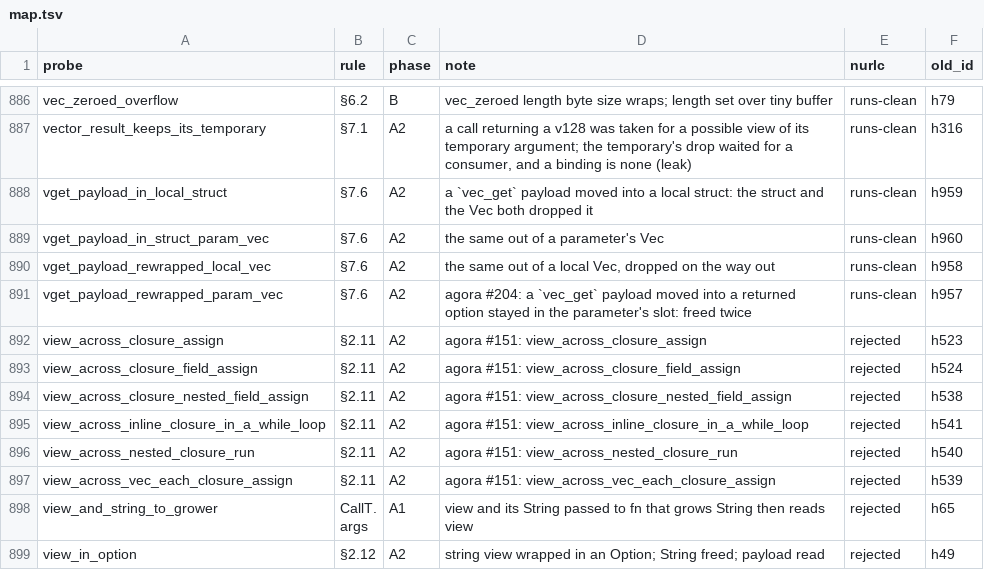
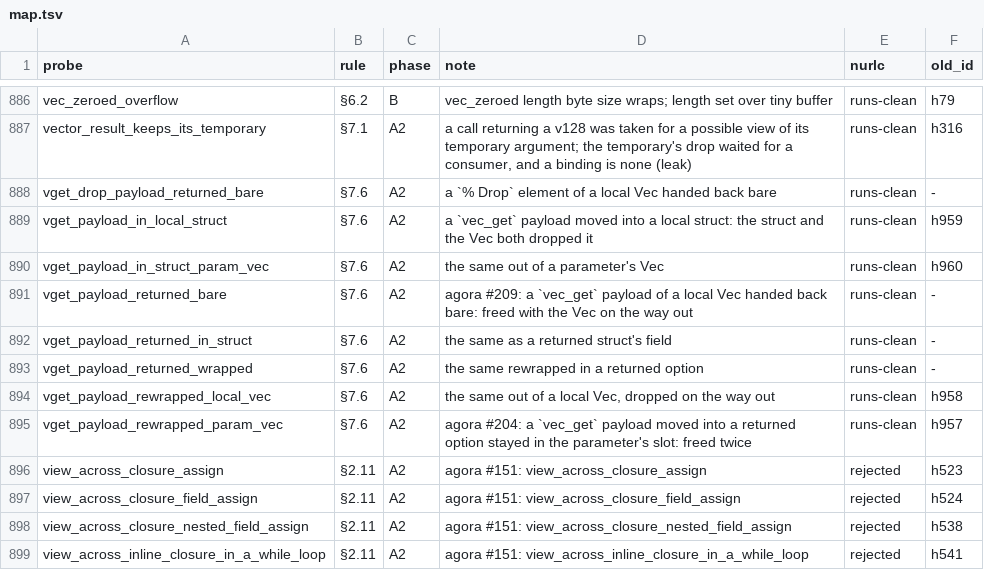
Before and after one commit to nurl-lang/nurl, a TSV file: formal/corpus/map.tsv, drawn as a sheet; only a part is shown, gaps mark what is left out; the shorter side is filled out with more unchanged rows.

```diff
--- a/formal/corpus/map.tsv
+++ b/formal/corpus/map.tsv
@@ -887,4 +887,8 @@ vec_zeroed_overflow	§6.2	B	vec_zeroed length byte size wraps; length set over t
 vector_result_keeps_its_temporary	§7.1	A2	a call returning a v128 was taken for a possible view of its temporary argument; the temporary's drop waited for a consumer, and a binding is none (leak)	runs-clean	h316
+vget_drop_payload_returned_bare	§7.6	A2	a `% Drop` element of a local Vec handed back bare	runs-clean	-
 vget_payload_in_local_struct	§7.6	A2	a `vec_get` payload moved into a local struct: the struct and the Vec both dropped it	runs-clean	h959
 vget_payload_in_struct_param_vec	§7.6	A2	the same out of a parameter's Vec	runs-clean	h960
+vget_payload_returned_bare	§7.6	A2	agora #209: a `vec_get` payload of a local Vec handed back bare: freed with the Vec on the way out	runs-clean	-
+vget_payload_returned_in_struct	§7.6	A2	the same as a returned struct's field	runs-clean	-
+vget_payload_returned_wrapped	§7.6	A2	the same rewrapped in a returned option	runs-clean	-
 vget_payload_rewrapped_local_vec	§7.6	A2	the same out of a local Vec, dropped on the way out	runs-clean	h958
```
Also changed, not shown: 6 other files.
